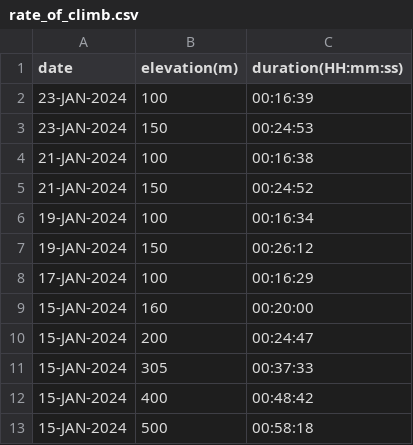
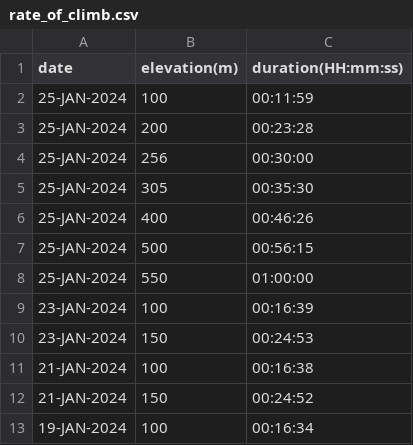
Before and after one commit to EricLeFort/ExerciseLog, a CSV file: data/rate_of_climb.csv, drawn as a sheet; only a part is shown; the shorter side is filled out with more unchanged rows; the diff names each change by its address in the sheet, - before the commit and + after, or states it on an @@ line.

```diff
--- a/data/rate_of_climb.csv
+++ b/data/rate_of_climb.csv
+row 2: 25-JAN-2024 | 100 | 00:11:59
+row 3: 25-JAN-2024 | 200 | 00:23:28
+row 4: 25-JAN-2024 | 256 | 00:30:00
+row 5: 25-JAN-2024 | 305 | 00:35:30
+row 6: 25-JAN-2024 | 400 | 00:46:26
+row 7: 25-JAN-2024 | 500 | 00:56:15
+row 8: 25-JAN-2024 | 550 | 01:00:00
```
Also changed, not shown: data/bikes.csv, data/preds/avg_workout_durations.csv, 2 other files.
